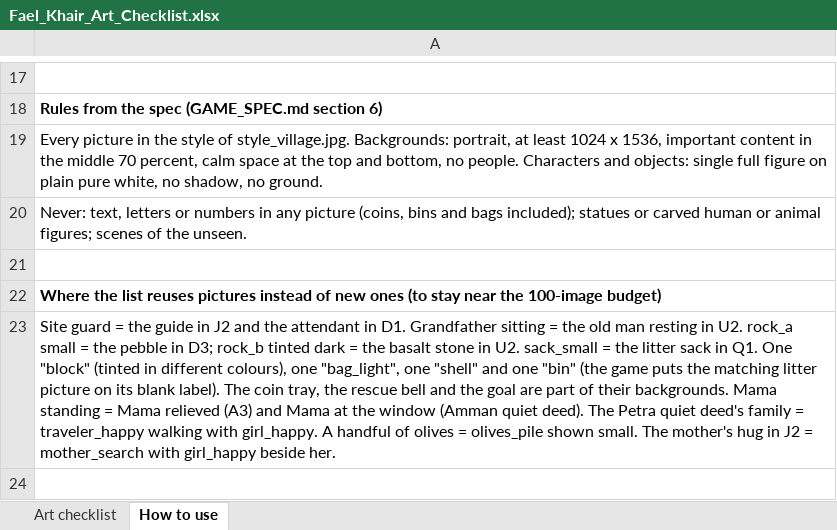
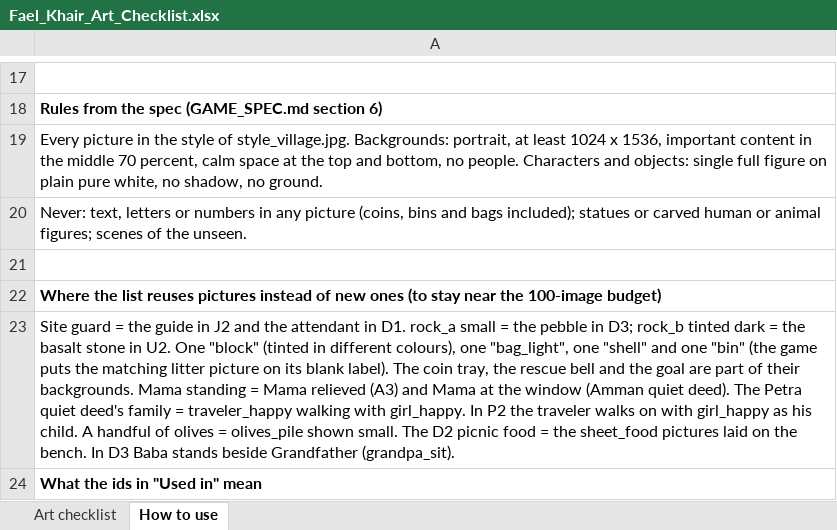
Before and after one commit to omarwababneh/fael-khair, an Excel workbook: art/Fael_Khair_Art_Checklist.xlsx, sheet How to use, drawn as a sheet; only a part is shown, gaps mark what is left out; the shorter side is filled out with more unchanged rows; values as stored, in another font and other column widths than the file's, no borders; the diff covers the shown part only; the diff names each change by its address in the sheet, - before the commit and + after, or states it on an @@ line.

```diff
--- a/art/Fael_Khair_Art_Checklist.xlsx (sheet How to use)
+++ b/art/Fael_Khair_Art_Checklist.xlsx (sheet How to use)
-A23: …in D1. Grandfather sitting = the old man resting in U2. rock_a small = the pebble in D3; rock_b tinted dark = the basalt stone in U2. sack_small = the litter sack in Q1. One "block" (tinted in different colours), one "bag_light", one "shell" and one "bin" (the game puts the matching litter picture on its blank label). The coin tray, the rescue bell and the goal are part of their backgrounds. Mama standing = Mama relieved (A3) and Mama at the window (Amman quiet deed). The Petra quiet deed's family = traveler_happy walking with girl_happy. A handful of olives = olives_pile shown small. The mother's hug in J2 = mother_search with girl_happy beside her.
+A23: …in D1. rock_a small = the pebble in D3; rock_b tinted dark = the basalt stone in U2. One "block" (tinted in different colours), one "bag_light", one "shell" and one "bin" (the game puts the matching litter picture on its blank label). The coin tray, the rescue bell and the goal are part of their backgrounds. Mama standing = Mama relieved (A3) and Mama at the window (Amman quiet deed). The Petra quiet deed's family = traveler_happy walking with girl_happy. In P2 the traveler walks on with girl_happy as his child. A handful of olives = olives_pile shown small. The D2 picnic food = the sheet_food pictures laid on the bench. In D3 Baba stands beside Grandfather (grandpa_sit).
+row 24: What the ids in "Used in" mean
```
Also changed, not shown: 1 added row and 1 edited cell elsewhere in this sheet, sheet Art checklist, 2 other files.
